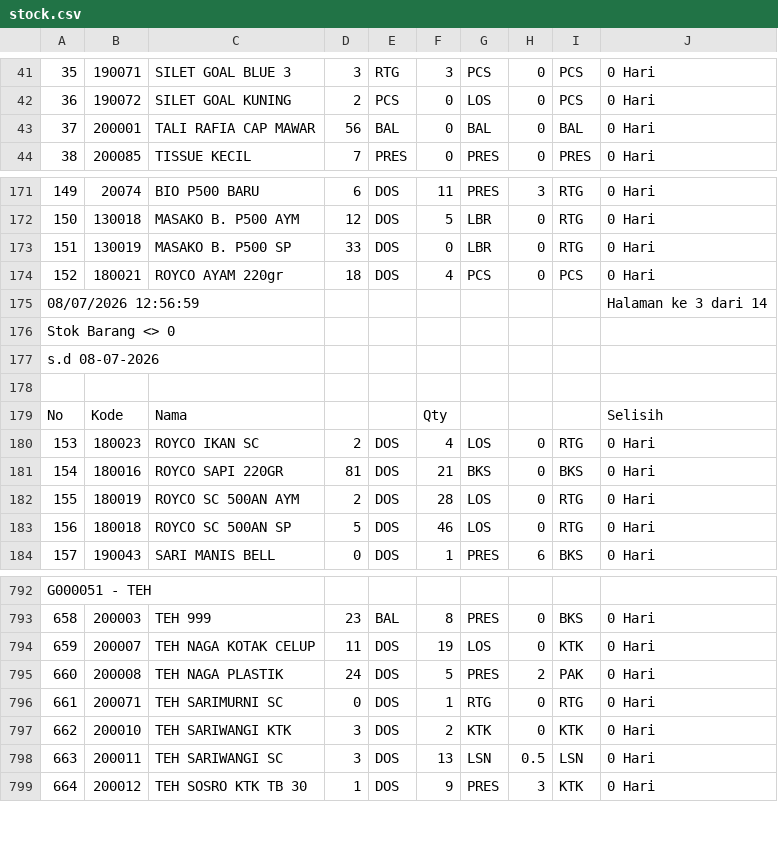
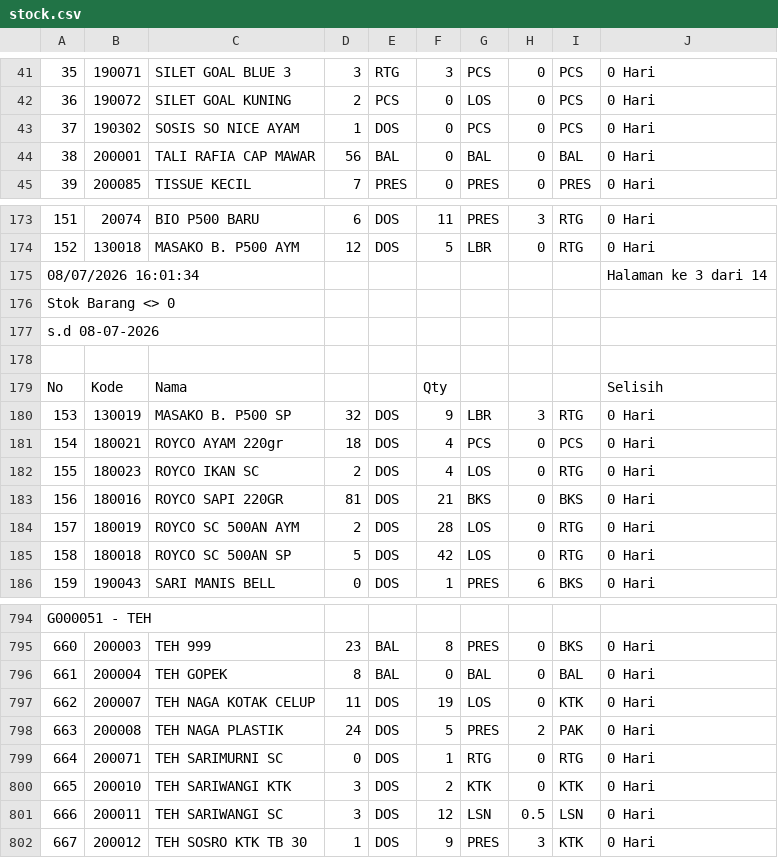
Before and after one commit to rustyping/damai, a CSV file: stock.csv, drawn as a sheet; only a part is shown, gaps mark what is left out; removed rows and columns are numbered as before the commit, all else as after; the diff covers the shown part only; the diff names each change by its address in the sheet, - before the commit and + after, or states it on an @@ line.

```diff
--- a/stock.csv
+++ b/stock.csv
+row 43: 37 | 190302 | SOSIS SO NICE AYAM | 1 | DOS | 0 | PCS | 0 | PCS | 0 Hari
@@ column A renumbered from row 44 down @@
+row 178: (empty)
-D180: 33
+D180: 32
-F180: 0
+F180: 9
-H180: 0
+H180: 3
-row 178: (empty)
-F185: 46
+F185: 42
+row 796: 661 | 200004 | TEH GOPEK | 8 | BAL | 0 | BAL | 0 | BAL | 0 Hari
-F801: 13
+F801: 12
```
Also changed, not shown: 13 added rows, 12 removed rows, 48 moved rows and 78 edited cells elsewhere in this file.
